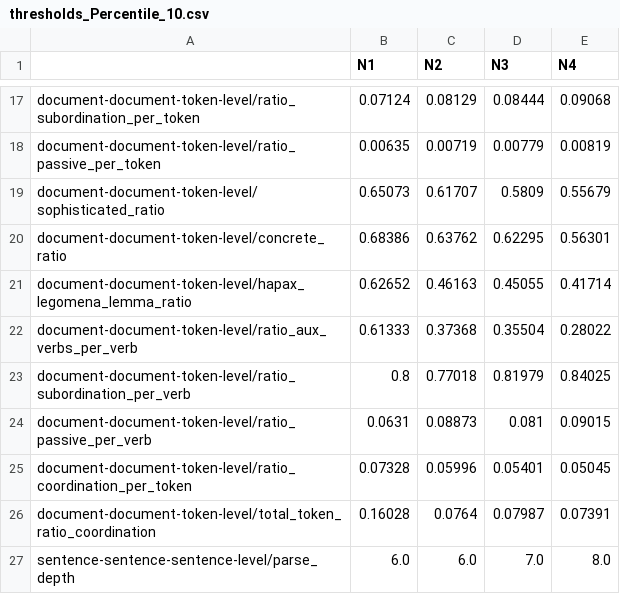
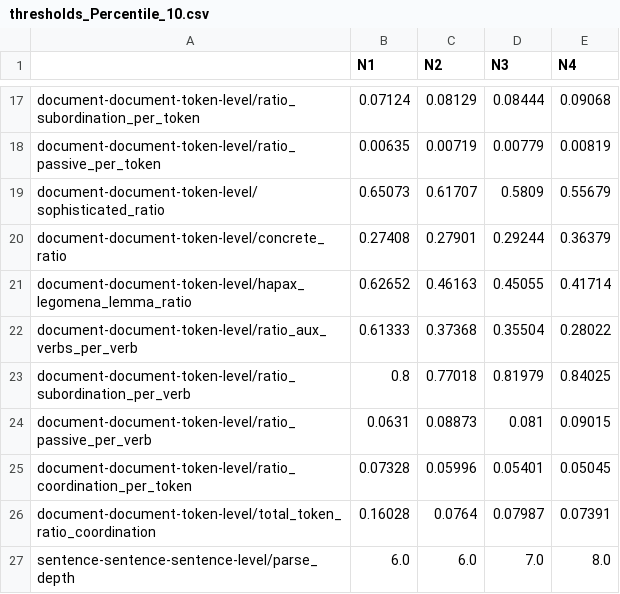
Before and after one commit to wafaAissaa/thresholds, a CSV file: results/thresholds_Percentile_10.csv, drawn as a sheet; only a part is shown, gaps mark what is left out.

```diff
--- a/results/thresholds_Percentile_10.csv
+++ b/results/thresholds_Percentile_10.csv
@@ -19,3 +19,3 @@ document-document-token-level/ratio_passive_per_token,0.00635,0.00719,0.00779,0.
 document-document-token-level/sophisticated_ratio,0.65073,0.61707,0.5809,0.55679
-document-document-token-level/concrete_ratio,0.68386,0.63762,0.62295,0.56301
+document-document-token-level/concrete_ratio,0.27408,0.27901,0.29244,0.36379
 document-document-token-level/hapax_legomena_lemma_ratio,0.62652,0.46163,0.45055,0.41714
```
Also changed, not shown: results/thresholds_Percentile_15.csv, results/thresholds_Percentile_20.csv, 37 other files.
